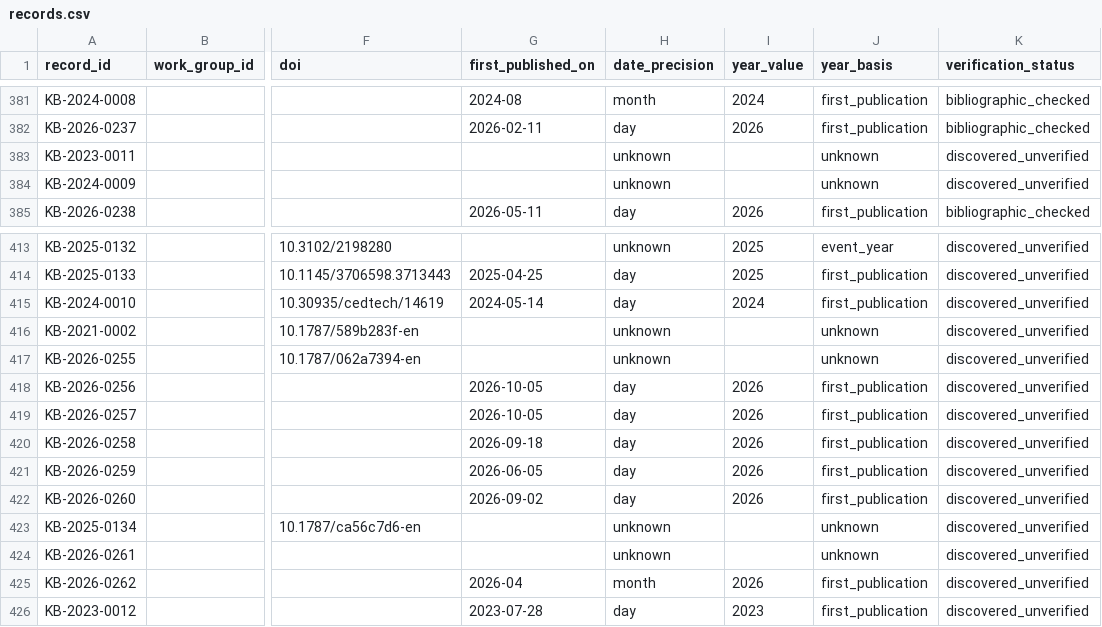
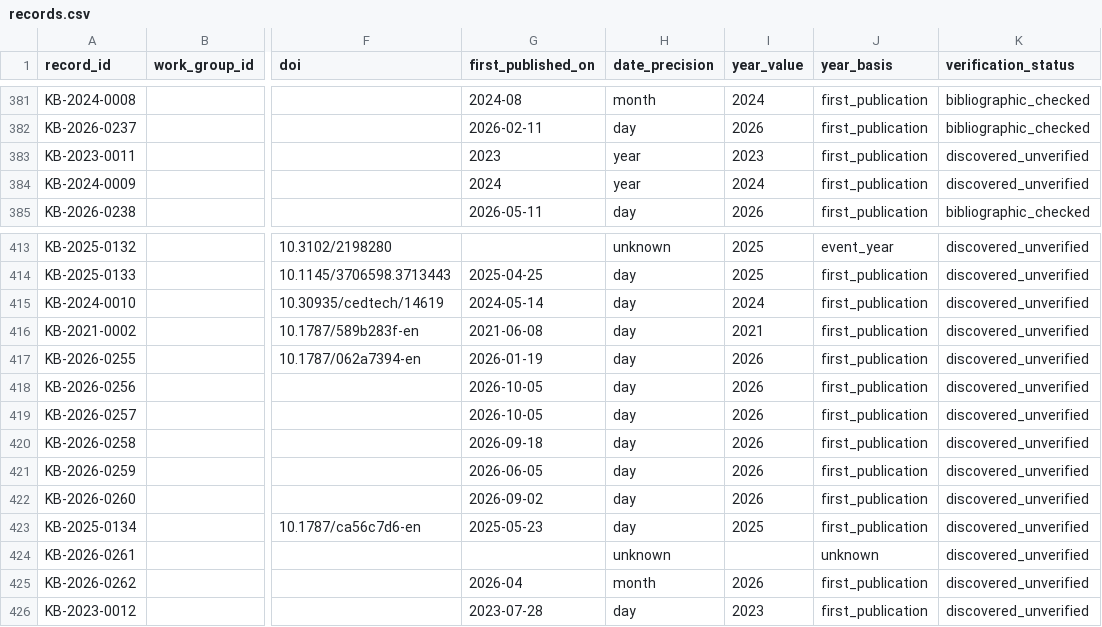
Before and after one commit to jhchenmooc/k12-ai-literacy-report, a CSV file: research/knowledge-base/data/records.csv, drawn as a sheet; only a part is shown, gaps mark what is left out; the diff names each change by its address in the sheet, - before the commit and + after, or states it on an @@ line.

```diff
--- a/research/knowledge-base/data/records.csv
+++ b/research/knowledge-base/data/records.csv
-G383 (first_published_on): (empty)
+G383 (first_published_on): 2023
-H383:H384 (date_precision): unknown
+H383:H384 (date_precision): year
-I383 (year_value): (empty)
+I383 (year_value): 2023
-J383:J384 (year_basis): unknown
+J383:J384 (year_basis): first_publication
-G384 (first_published_on): (empty)
+G384 (first_published_on): 2024
-I384 (year_value): (empty)
+I384 (year_value): 2024
-G416 (first_published_on): (empty)
+G416 (first_published_on): 2021-06-08
-H416:H417 (date_precision): unknown
+H416:H417 (date_precision): day
-I416 (year_value): (empty)
+I416 (year_value): 2021
-J416:J417 (year_basis): unknown
+J416:J417 (year_basis): first_publication
-G417 (first_published_on): (empty)
+G417 (first_published_on): 2026-01-19
-I417 (year_value): (empty)
+I417 (year_value): 2026
-G423 (first_published_on): (empty)
+G423 (first_published_on): 2025-05-23
-H423 (date_precision): unknown
+H423 (date_precision): day
-I423 (year_value): (empty)
+I423 (year_value): 2025
-J423 (year_basis): unknown
+J423 (year_basis): first_publication
```
Also changed, not shown: 4 other files.
